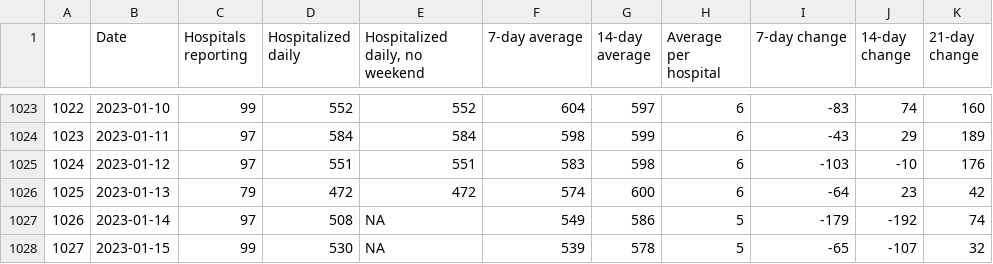
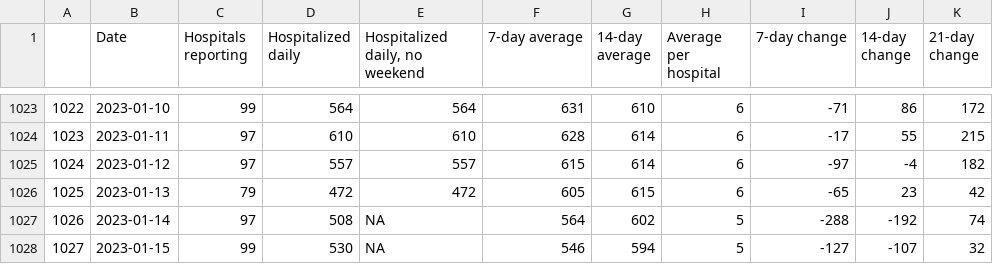
Before and after one commit to chipbrownlee/aprdata, a CSV file: Charts/hospitalizations.csv, drawn as a sheet; only a part is shown, gaps mark what is left out; the diff covers the shown part only.

```diff
--- a/Charts/hospitalizations.csv
+++ b/Charts/hospitalizations.csv
@@ -1023,6 +1023,6 @@
-"1022",2023-01-10,99,552,552,604,597,6,-83,74,160
-"1023",2023-01-11,97,584,584,598,599,6,-43,29,189
-"1024",2023-01-12,97,551,551,583,598,6,-103,-10,176
-"1025",2023-01-13,79,472,472,574,600,6,-64,23,42
-"1026",2023-01-14,97,508,NA,549,586,5,-179,-192,74
-"1027",2023-01-15,99,530,NA,539,578,5,-65,-107,32
+"1022",2023-01-10,99,564,564,631,610,6,-71,86,172
+"1023",2023-01-11,97,610,610,628,614,6,-17,55,215
+"1024",2023-01-12,97,557,557,615,614,6,-97,-4,182
+"1025",2023-01-13,79,472,472,605,615,6,-65,23,42
+"1026",2023-01-14,97,508,NA,564,602,5,-288,-192,74
+"1027",2023-01-15,99,530,NA,546,594,5,-127,-107,32
```
Also changed, not shown: 5 added rows and 91 edited cells elsewhere in this file.
